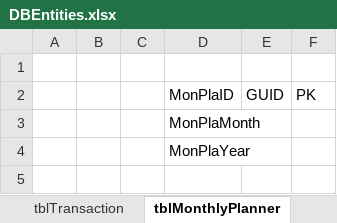
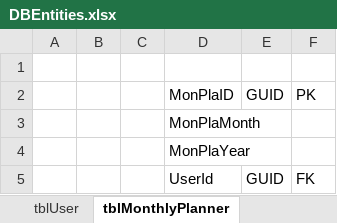
Before and after one commit to sudiparora/ExMan, an Excel workbook: Documentation/DBEntities.xlsx, sheet tblMonthlyPlanner, drawn as a sheet; values as stored, in another font and other column widths than the file's, no borders; the diff names each change by its address in the sheet, - before the commit and + after, or states it on an @@ line.

Commit message:
Login Support for existing user added

```diff
--- a/Documentation/DBEntities.xlsx (sheet tblMonthlyPlanner)
+++ b/Documentation/DBEntities.xlsx (sheet tblMonthlyPlanner)
+row 5:  |  |  | UserId | GUID | FK
```
Also changed, not shown: sheet tblTransaction, other sheet tabs, 39 other files.
